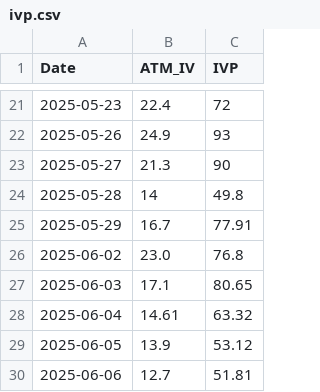
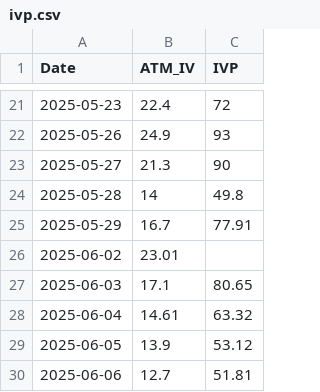
Before and after one commit to shritish20/VolGuard, a CSV file: ivp.csv, drawn as a sheet; only a part is shown, gaps mark what is left out.

Commit message:
Update ivp.csv

```diff
--- a/ivp.csv
+++ b/ivp.csv
@@ -25,3 +25,3 @@ Date,ATM_IV,IVP
 2025-05-29,16.7,77.91
-2025-06-02,23.0,76.8,
+2025-06-02,23.01,
 2025-06-03,17.1,80.65
```
